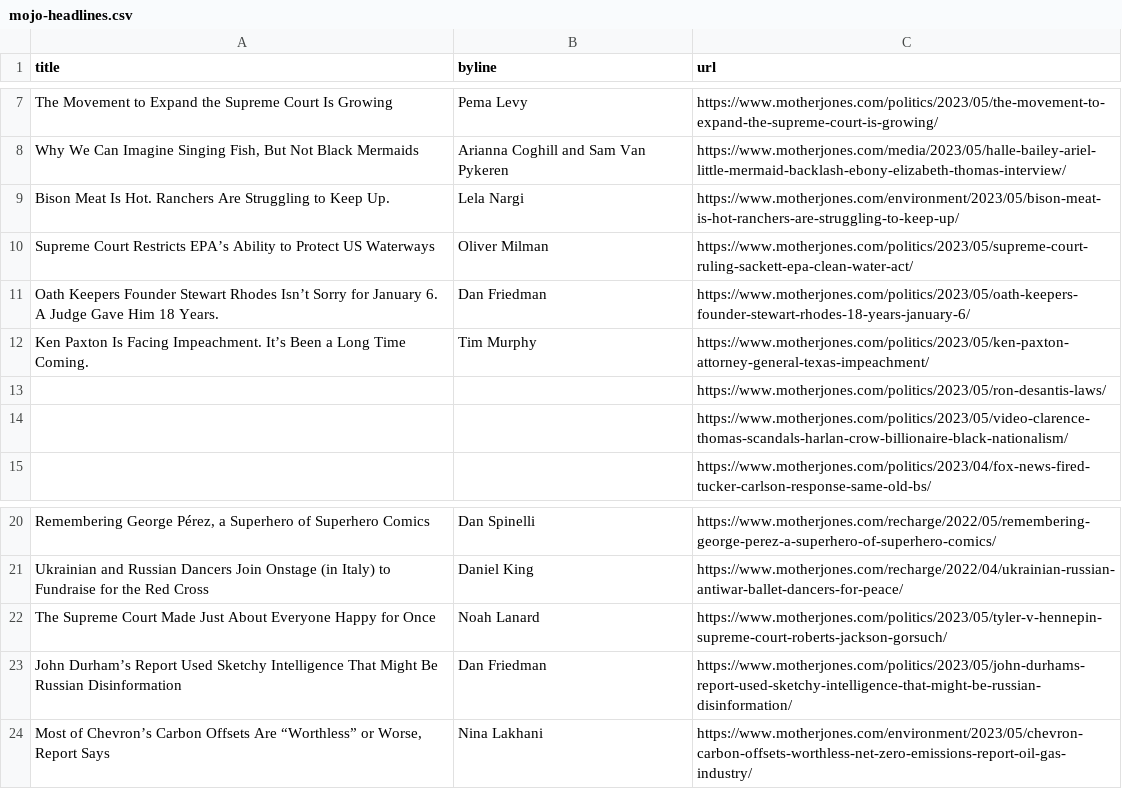
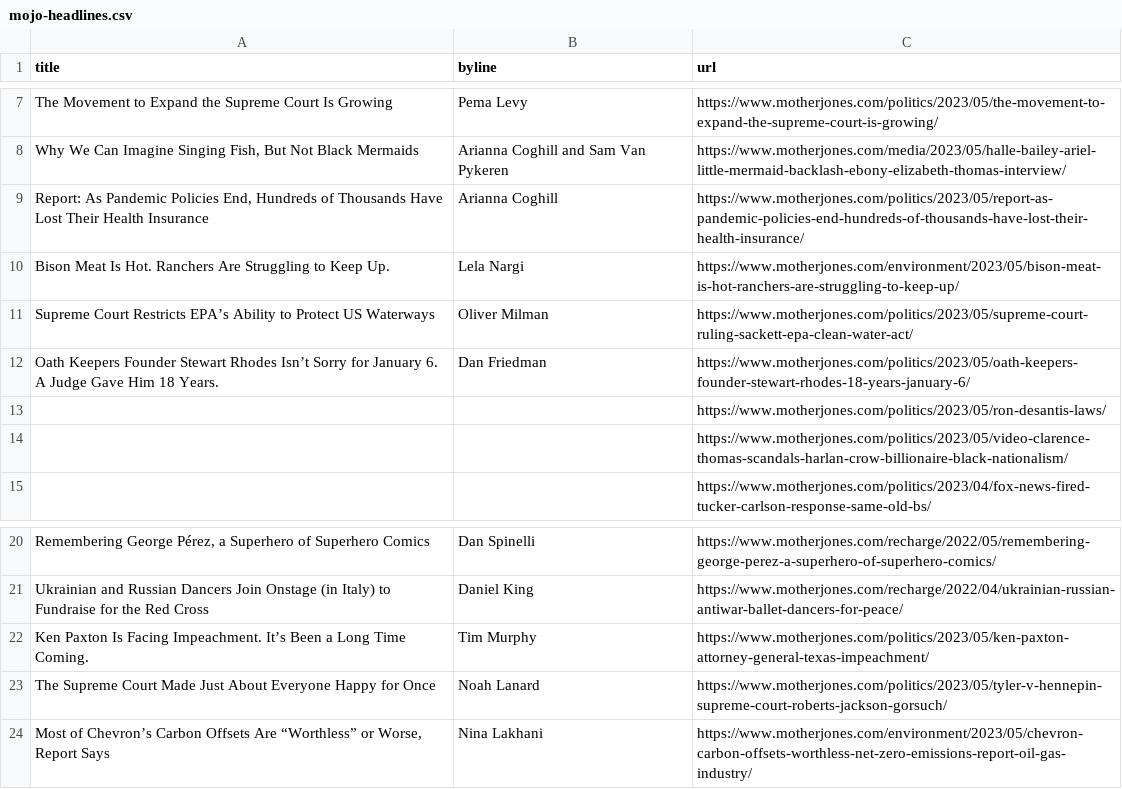
Before and after one commit to abslede/autoscraper, a CSV file: mojo-headlines.csv, drawn as a sheet; only a part is shown, gaps mark what is left out; removed rows and columns are numbered as before the commit, all else as after; the diff names each change by its address in the sheet, - before the commit and + after, or states it on an @@ line.

```diff
--- a/mojo-headlines.csv
+++ b/mojo-headlines.csv
+row 9: Report: As Pandemic Policies End, Hundreds of Thousands Have Lost Their Health Insurance | Arianna Coghill | https://www.motherjones.com/politics/2023/05/report-as-pandemic-policies-end-hundreds-of-thousands-have-lost-their-health-insurance/
@@ row 12 moved to row 22: Ken Paxton Is Facing Impeachment. It’s B… @@
-row 23: John Durham’s Report Used Sketchy Intelligence That Might Be Russian Disinformation | Dan Friedman | https://www.motherjones.com/politics/2023/05/john-durhams-report-used-sketchy-intelligence-that-might-be-russian-disinformation/
```
